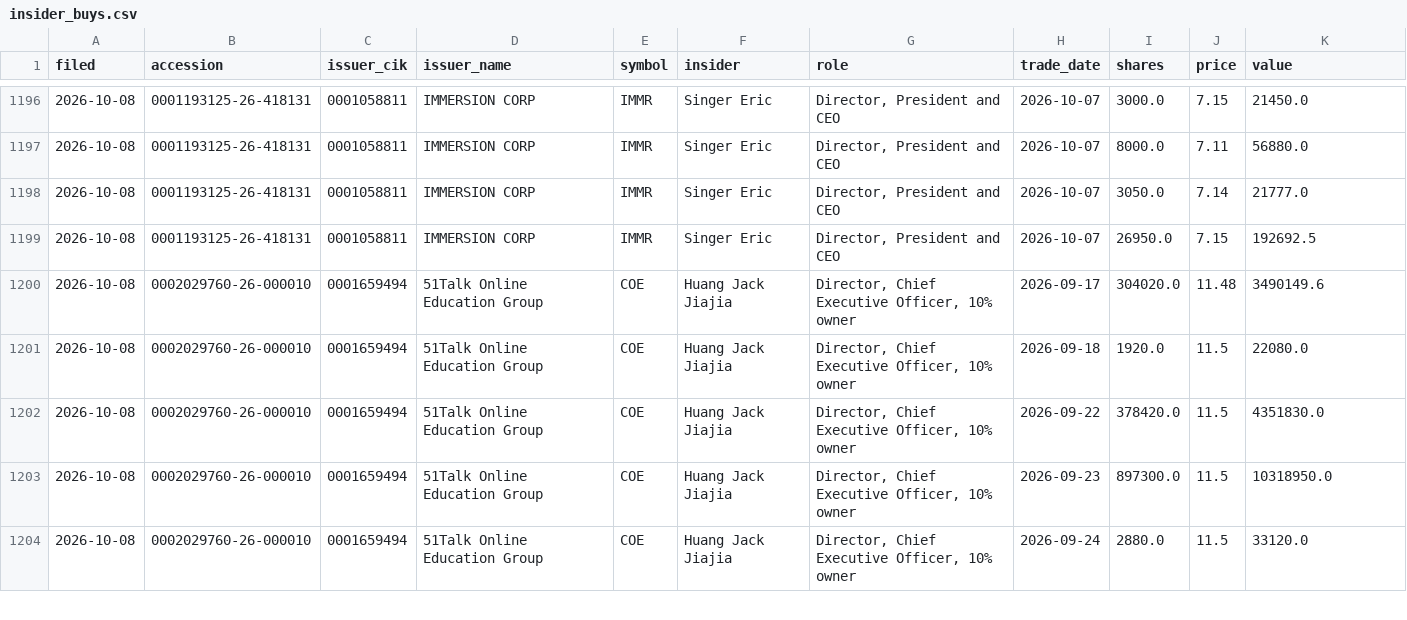
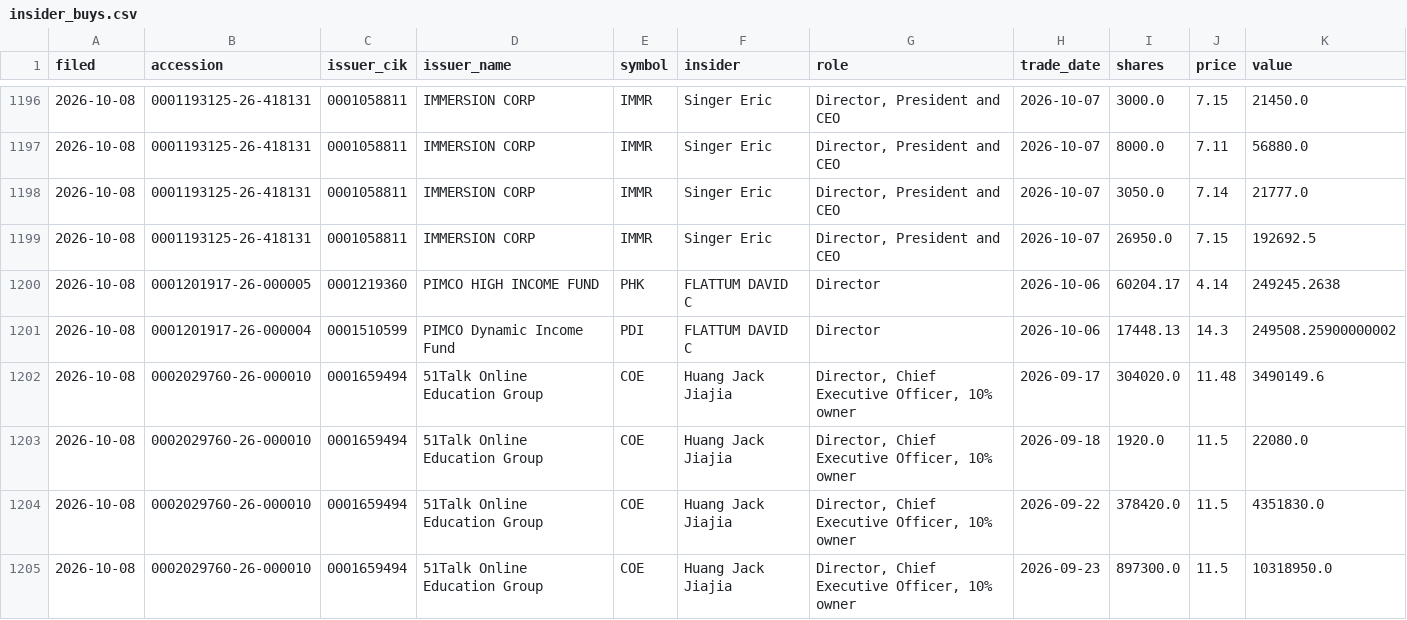
Before and after one commit to jwill736/market-tracker, a CSV file: insider_buys.csv, drawn as a sheet; only a part is shown, gaps mark what is left out; the shorter side is filled out with more unchanged rows; the diff names each change by its address in the sheet, - before the commit and + after, or states it on an @@ line.

```diff
--- a/insider_buys.csv
+++ b/insider_buys.csv
+row 1200: 2026-10-08 | 0001201917-26-000005 | 0001219360 | PIMCO HIGH INCOME FUND | PHK | FLATTUM DAVID C | Director | 2026-10-06 | 60204.17 | 4.14 | 249245.2638
+row 1201: 2026-10-08 | 0001201917-26-000004 | 0001510599 | PIMCO Dynamic Income Fund | PDI | FLATTUM DAVID C | Director | 2026-10-06 | 17448.13 | 14.3 | 249508.25900000002
```
Also changed, not shown: 1 other file.
